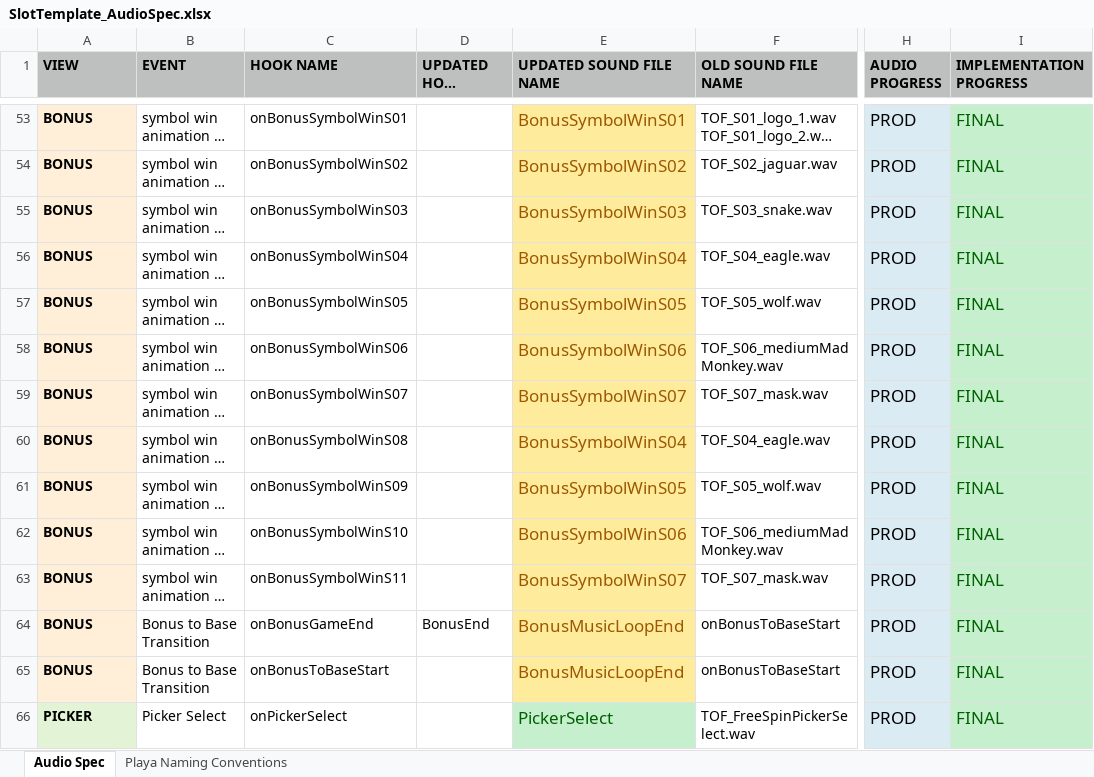
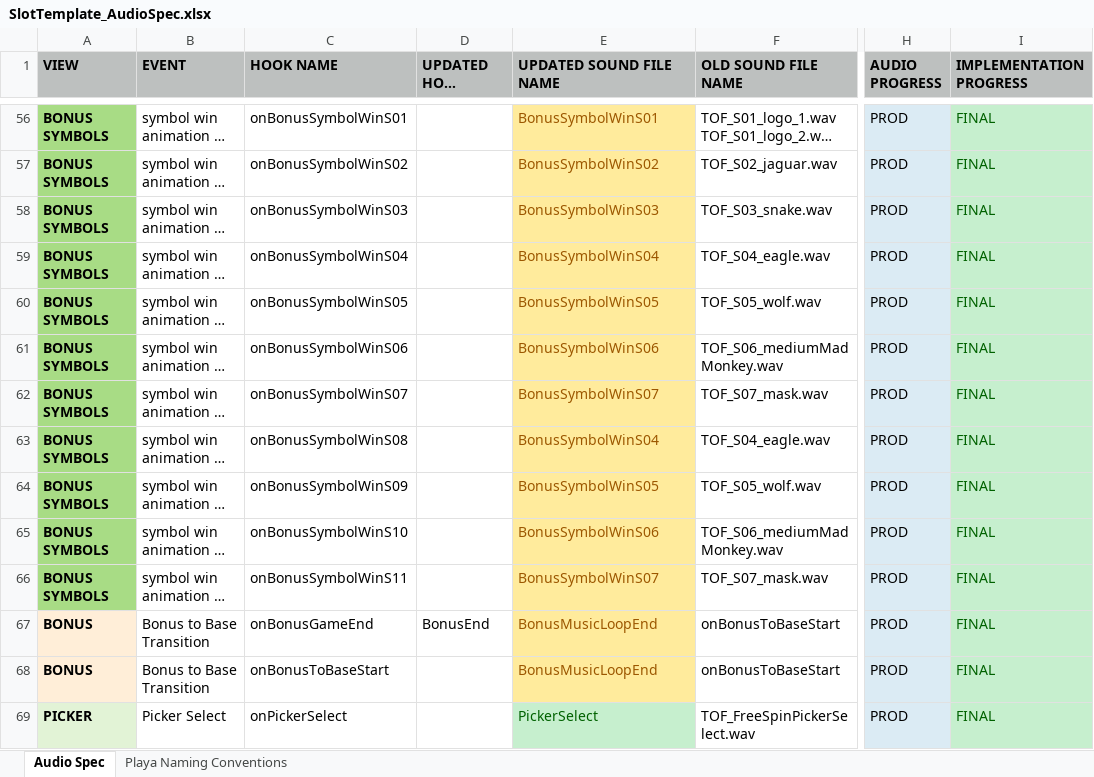
Before and after one commit to Bojan20/slot-template-audio-howler, an Excel workbook: SlotTemplate_AudioSpec.xlsx, sheet Audio Spec, drawn as a sheet; only a part is shown, gaps mark what is left out; long unchanged cells end in …; values as stored, in another font and other column widths than the file's, no borders; addresses are those after the commit; the diff covers the shown part only; the diff names each change by its address in the sheet, - before the commit and + after, or states it on an @@ line.

Commit message:
PLAYAUF-1638
added separate bonus triggers so we have more control over how to stop the anticipation.

```diff
--- a/SlotTemplate_AudioSpec.xlsx (sheet Audio Spec)
+++ b/SlotTemplate_AudioSpec.xlsx (sheet Audio Spec)
-A56:A66 (VIEW): BONUS
+A56:A66 (VIEW): BONUS SYMBOLS
-A56:A66 fill: #FFEED8
+A56:A66 fill: #A8DC85
@@ E56:E69 text size: smaller @@
@@ H56:I69 text size: smaller @@
```
Also changed, not shown: 3 added rows, 1 edited cell and cell formats elsewhere in this sheet, 1 other file.
